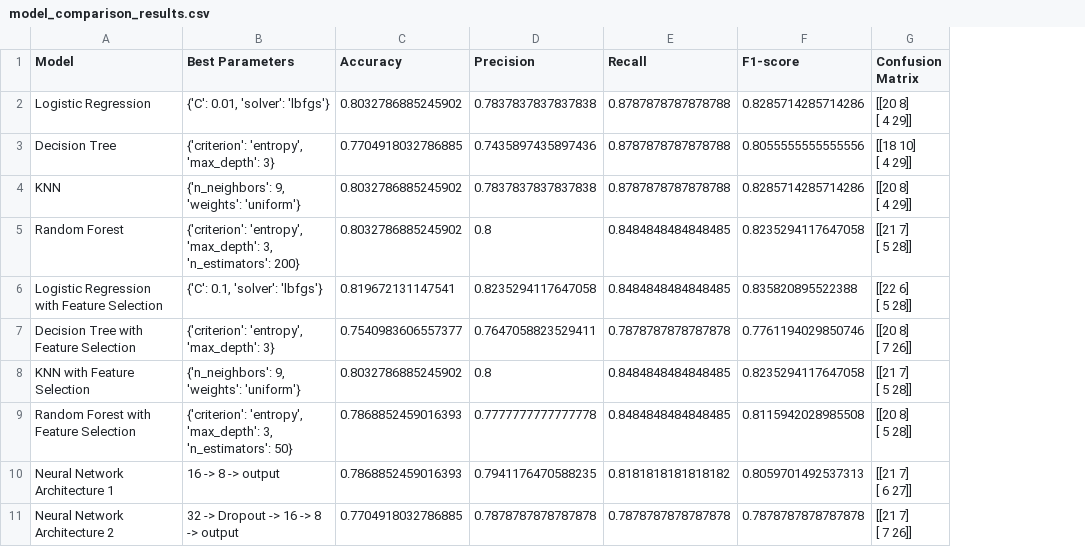
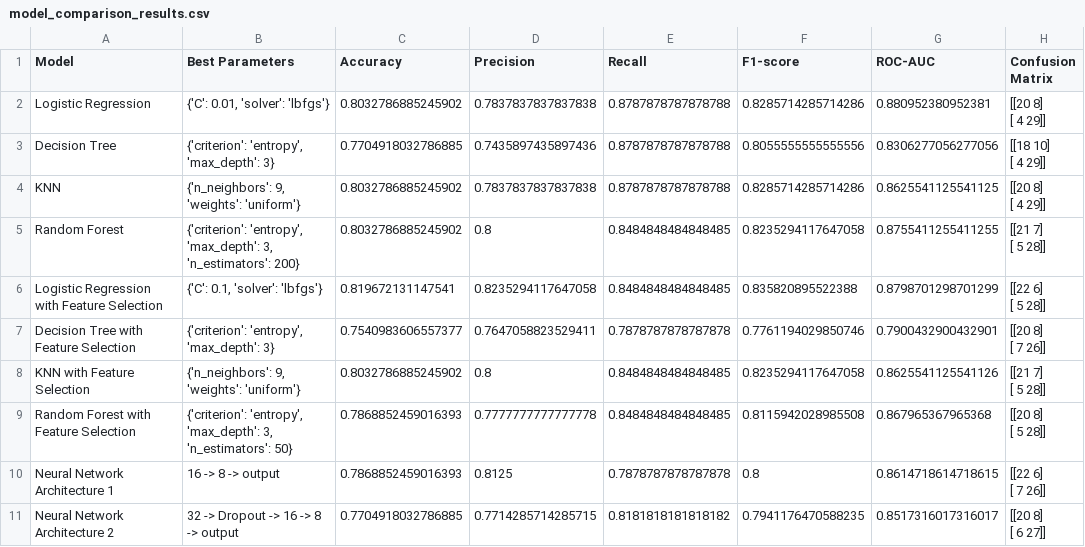
Before and after one commit to arbakelmendi/HealthGuard-Platform, a CSV file: ml/model_comparison_results.csv, drawn as a sheet; addresses are those after the commit; ↵ is a line break in a cell; the diff names each change by its address in the sheet, - before the commit and + after, or states it on an @@ line.

Commit message:
GA: Synchronize machine learning evaluation results

```diff
--- a/ml/model_comparison_results.csv
+++ b/ml/model_comparison_results.csv
+column G (ROC-AUC), rows 2-11: 0.880952380952381 | 0.8306277056277056 | 0.8625541125541125 | 0.8755411255411255 | 0.8798701298701299 | 0.7900432900432901 | 0.8625541125541126 | 0.867965367965368 | 0.8614718614718615 | 0.8517316017316017
-D10 (Precision): 0.7941176470588235
+D10 (Precision): 0.8125
-E10 (Recall): 0.8181818181818182
+E10 (Recall): 0.7878787878787878
-F10 (F1-score): 0.8059701492537313
+F10 (F1-score): 0.8
-H10 (Confusion Matrix): [[21 7] ↵ [ 6 27]]
+H10 (Confusion Matrix): [[22 6] ↵ [ 7 26]]
-D11 (Precision): 0.7878787878787878
+D11 (Precision): 0.7714285714285715
-E11 (Recall): 0.7878787878787878
+E11 (Recall): 0.8181818181818182
-F11 (F1-score): 0.7878787878787878
+F11 (F1-score): 0.7941176470588235
-H11 (Confusion Matrix): [[21 7] ↵ [ 7 26]]
+H11 (Confusion Matrix): [[20 8] ↵ [ 6 27]]
```
Also changed, not shown: 3 other files.
